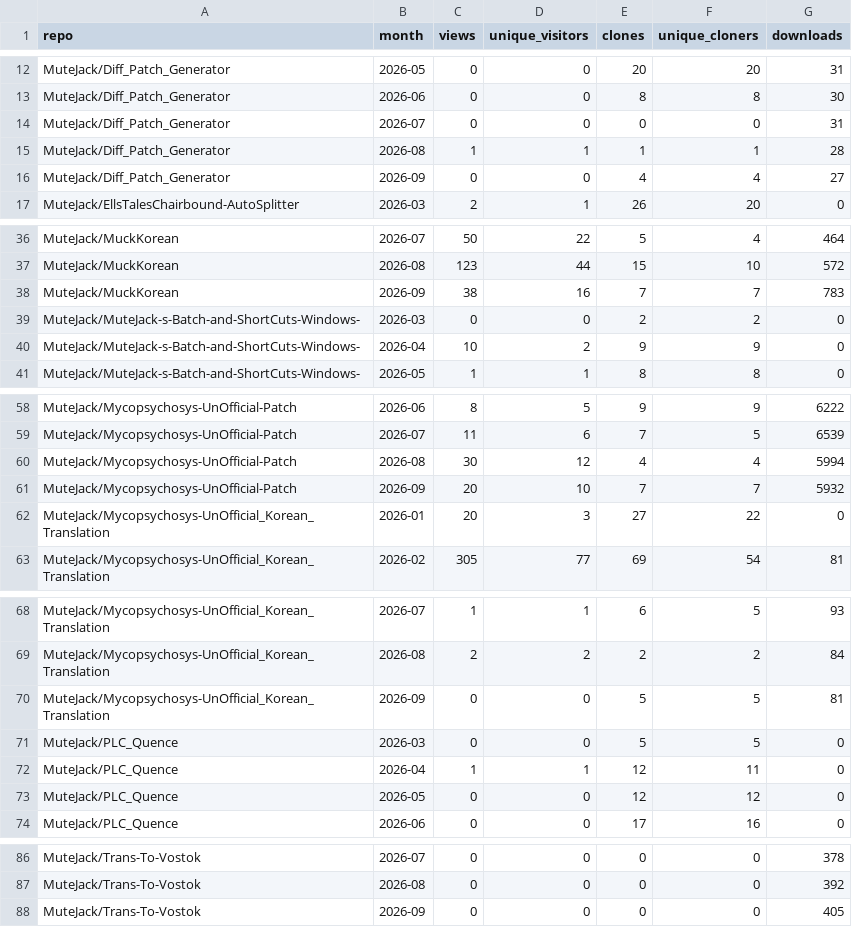
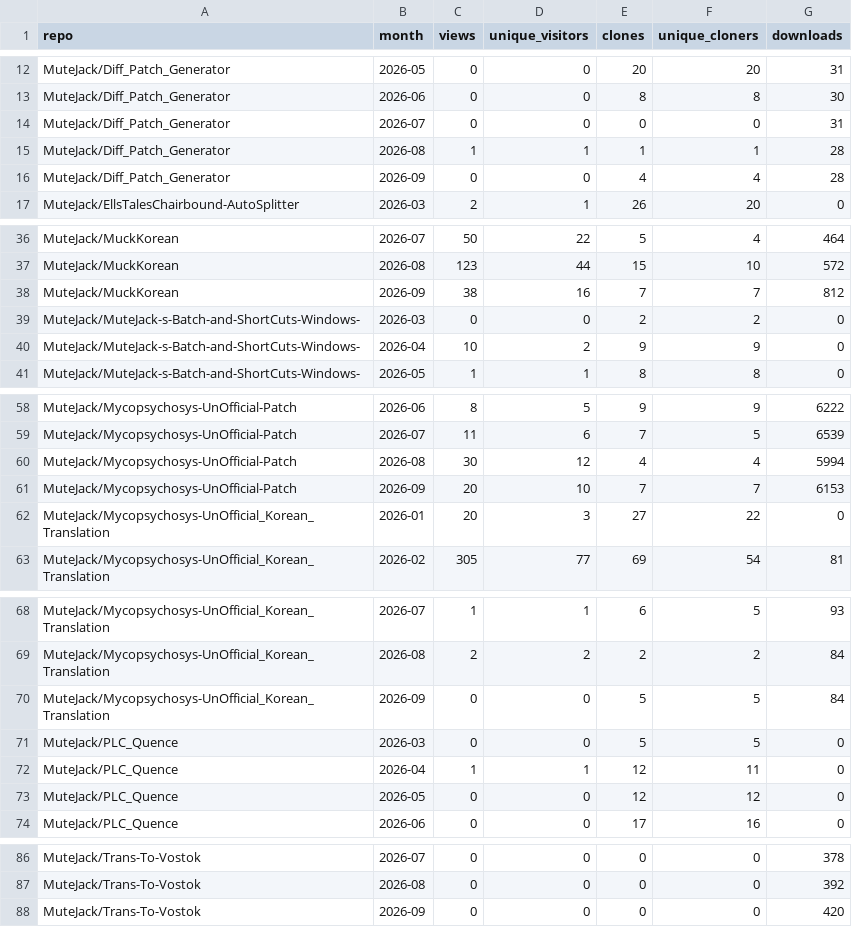
Before and after one commit to MuteJack/Traffic_Collector, a CSV file: stats/monthly.csv, drawn as a sheet; only a part is shown, gaps mark what is left out.

```diff
--- a/stats/monthly.csv
+++ b/stats/monthly.csv
@@ -15,3 +15,3 @@ MuteJack/Diff_Patch_Generator,2026-07,0,0,0,0,31
 MuteJack/Diff_Patch_Generator,2026-08,1,1,1,1,28
-MuteJack/Diff_Patch_Generator,2026-09,0,0,4,4,27
+MuteJack/Diff_Patch_Generator,2026-09,0,0,4,4,28
 MuteJack/EllsTalesChairbound-AutoSplitter,2026-03,2,1,26,20,0
@@ -37,3 +37,3 @@ MuteJack/MuckKorean,2026-07,50,22,5,4,464
 MuteJack/MuckKorean,2026-08,123,44,15,10,572
-MuteJack/MuckKorean,2026-09,38,16,7,7,783
+MuteJack/MuckKorean,2026-09,38,16,7,7,812
 MuteJack/MuteJack-s-Batch-and-ShortCuts-Windows-,2026-03,0,0,2,2,0
@@ -60,3 +60,3 @@ MuteJack/Mycopsychosys-UnOfficial-Patch,2026-07,11,6,7,5,6539
 MuteJack/Mycopsychosys-UnOfficial-Patch,2026-08,30,12,4,4,5994
-MuteJack/Mycopsychosys-UnOfficial-Patch,2026-09,20,10,7,7,5932
+MuteJack/Mycopsychosys-UnOfficial-Patch,2026-09,20,10,7,7,6153
 MuteJack/Mycopsychosys-UnOfficial_Korean_Translation,2026-01,20,3,27,22,0
@@ -69,3 +69,3 @@ MuteJack/Mycopsychosys-UnOfficial_Korean_Translation,2026-07,1,1,6,5,93
 MuteJack/Mycopsychosys-UnOfficial_Korean_Translation,2026-08,2,2,2,2,84
-MuteJack/Mycopsychosys-UnOfficial_Korean_Translation,2026-09,0,0,5,5,81
+MuteJack/Mycopsychosys-UnOfficial_Korean_Translation,2026-09,0,0,5,5,84
 MuteJack/PLC_Quence,2026-03,0,0,5,5,0
@@ -87,2 +87,2 @@ MuteJack/Trans-To-Vostok,2026-07,0,0,0,0,378
 MuteJack/Trans-To-Vostok,2026-08,0,0,0,0,392
-MuteJack/Trans-To-Vostok,2026-09,0,0,0,0,405
+MuteJack/Trans-To-Vostok,2026-09,0,0,0,0,420
```
Also changed, not shown: stats/releases_daily.csv, stats/summary.csv, 3 other files.
